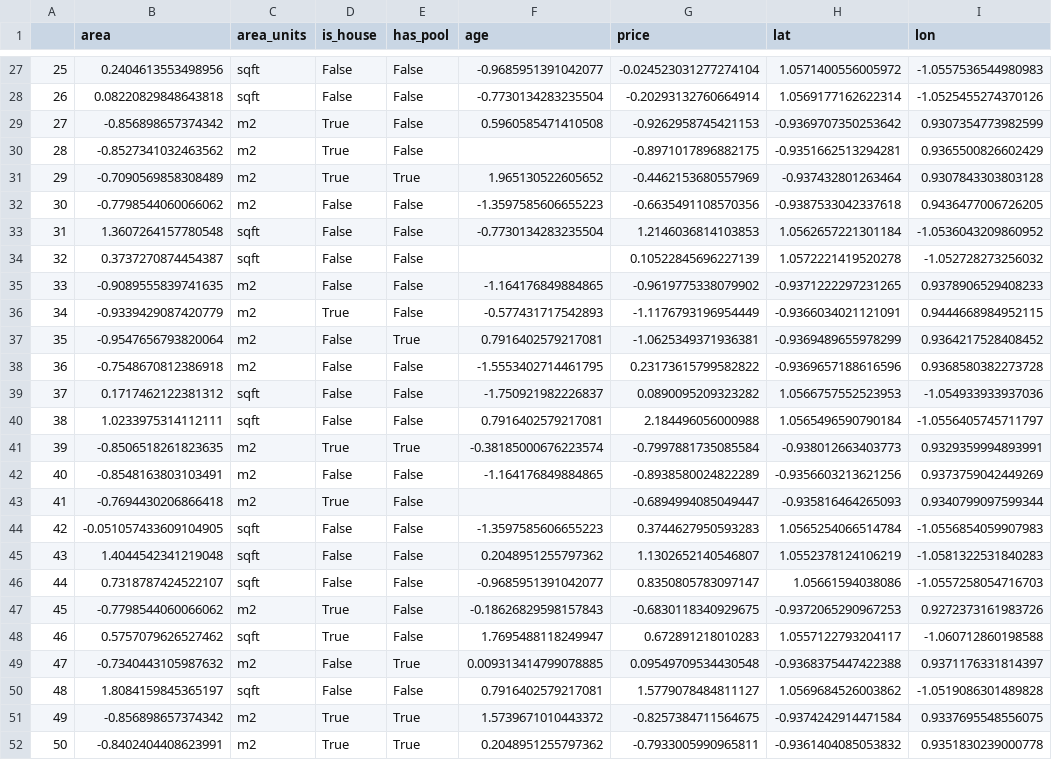
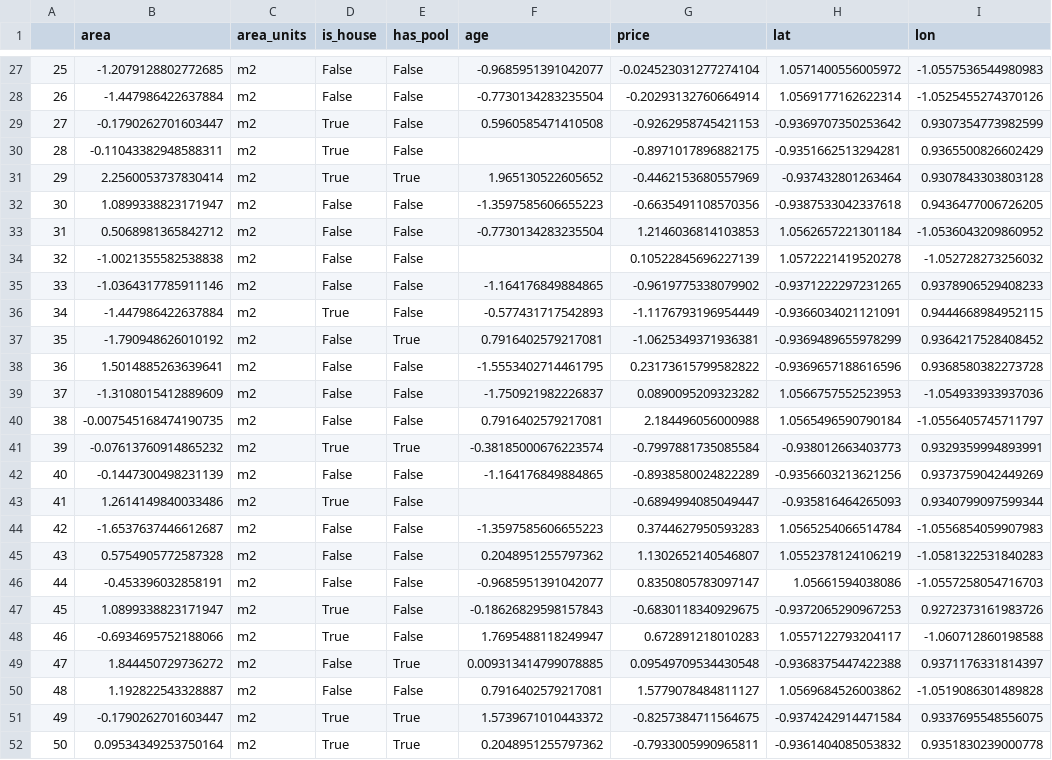
Before and after one commit to NazaGonella/TP01-machine-learning, a CSV file: data/processed/casas_test_processed.csv, drawn as a sheet; only a part is shown, gaps mark what is left out; the diff covers the shown part only; the diff names each change by its address in the sheet, - before the commit and + after, or states it on an @@ line.

```diff
--- a/data/processed/casas_test_processed.csv
+++ b/data/processed/casas_test_processed.csv
-B27 (area): 0.2404613553498956
+B27 (area): -1.2079128802772685
-C27:C28 (area_units): sqft
+C27:C28 (area_units): m2
-B28 (area): 0.08220829848643818
+B28 (area): -1.447986422637884
-B29 (area): -0.856898657374342
+B29 (area): -0.1790262701603447
-B30 (area): -0.8527341032463562
+B30 (area): -0.11043382948588311
-B31 (area): -0.7090569858308489
+B31 (area): 2.2560053737830414
-B32 (area): -0.7798544060066062
+B32 (area): 1.0899338823171947
-B33 (area): 1.3607264157780548
+B33 (area): 0.5068981365842712
-C33:C34 (area_units): sqft
+C33:C34 (area_units): m2
-B34 (area): 0.3737270874454387
+B34 (area): -1.0021355582538838
-B35 (area): -0.9089555839741635
+B35 (area): -1.0364317785911146
-B36 (area): -0.9339429087420779
+B36 (area): -1.447986422637884
-B37 (area): -0.9547656793820064
+B37 (area): -1.790948626010192
-B38 (area): -0.7548670812386918
+B38 (area): 1.5014885263639641
-B39 (area): 0.1717462122381312
+B39 (area): -1.3108015412889609
-C39:C40 (area_units): sqft
+C39:C40 (area_units): m2
-B40 (area): 1.0233975314112111
+B40 (area): -0.007545168474190735
-B41 (area): -0.8506518261823635
+B41 (area): -0.07613760914865232
-B42 (area): -0.8548163803103491
+B42 (area): -0.1447300498231139
-B43 (area): -0.7694430206866418
+B43 (area): 1.2614149840033486
-B44 (area): -0.051057433609104905
+B44 (area): -1.6537637446612687
-C44:C46 (area_units): sqft
+C44:C46 (area_units): m2
-B45 (area): 1.4044542341219048
+B45 (area): 0.5754905772587328
-B46 (area): 0.7318787424522107
+B46 (area): -0.453396032858191
-B47 (area): -0.7798544060066062
+B47 (area): 1.0899338823171947
-B48 (area): 0.5757079626527462
+B48 (area): -0.6934695752188066
-C48 (area_units): sqft
+C48 (area_units): m2
-B49 (area): -0.7340443105987632
+B49 (area): 1.844450729736272
-B50 (area): 1.8084159845365197
+B50 (area): 1.192822543328887
-C50 (area_units): sqft
+C50 (area_units): m2
-B51 (area): -0.856898657374342
+B51 (area): -0.1790262701603447
-B52 (area): -0.8402404408623991
+B52 (area): 0.09534349253750164
```
Also changed, not shown: 110 edited cells elsewhere in this file, data/processed/casas_dev_processed.csv, 7 other files.
